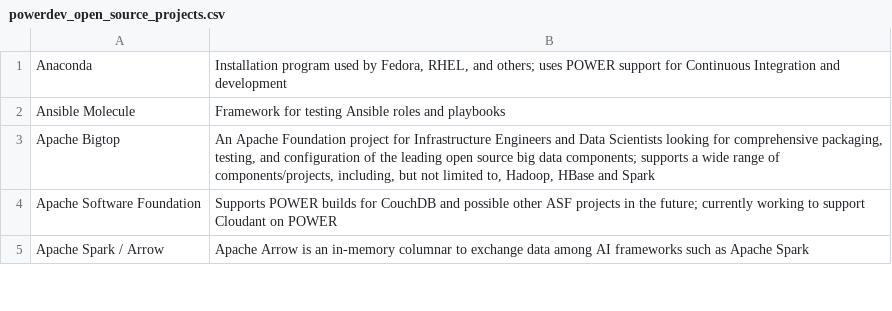
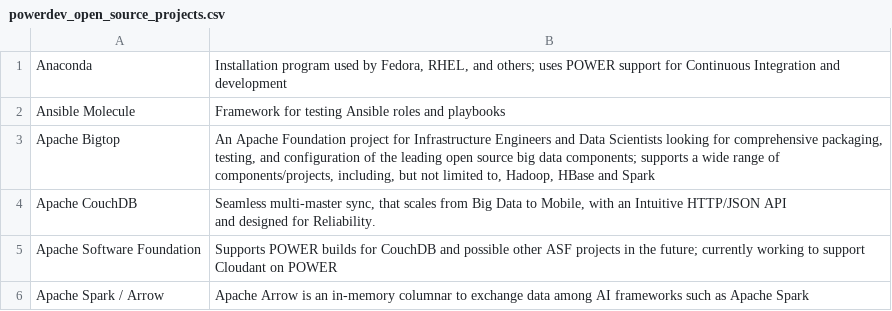
Before and after one commit to osuosl/osuosl-pelican, a CSV file: content/services/csv/powerdev_open_source_projects.csv, drawn as a sheet; only a part is shown; ↵ is a line break in a cell; the diff names each change by its address in the sheet, - before the commit and + after, or states it on an @@ line.

Commit message:
Add Apache CouchDB project to current hosting projects

```diff
--- a/content/services/csv/powerdev_open_source_projects.csv
+++ b/content/services/csv/powerdev_open_source_projects.csv
+row 4: Apache CouchDB | Seamless multi-master sync, that scales from Big Data to Mobile, with an Intuitive HTTP/JSON API ↵ and designed for Reliability.
```
Also changed, not shown: 1 other file.
